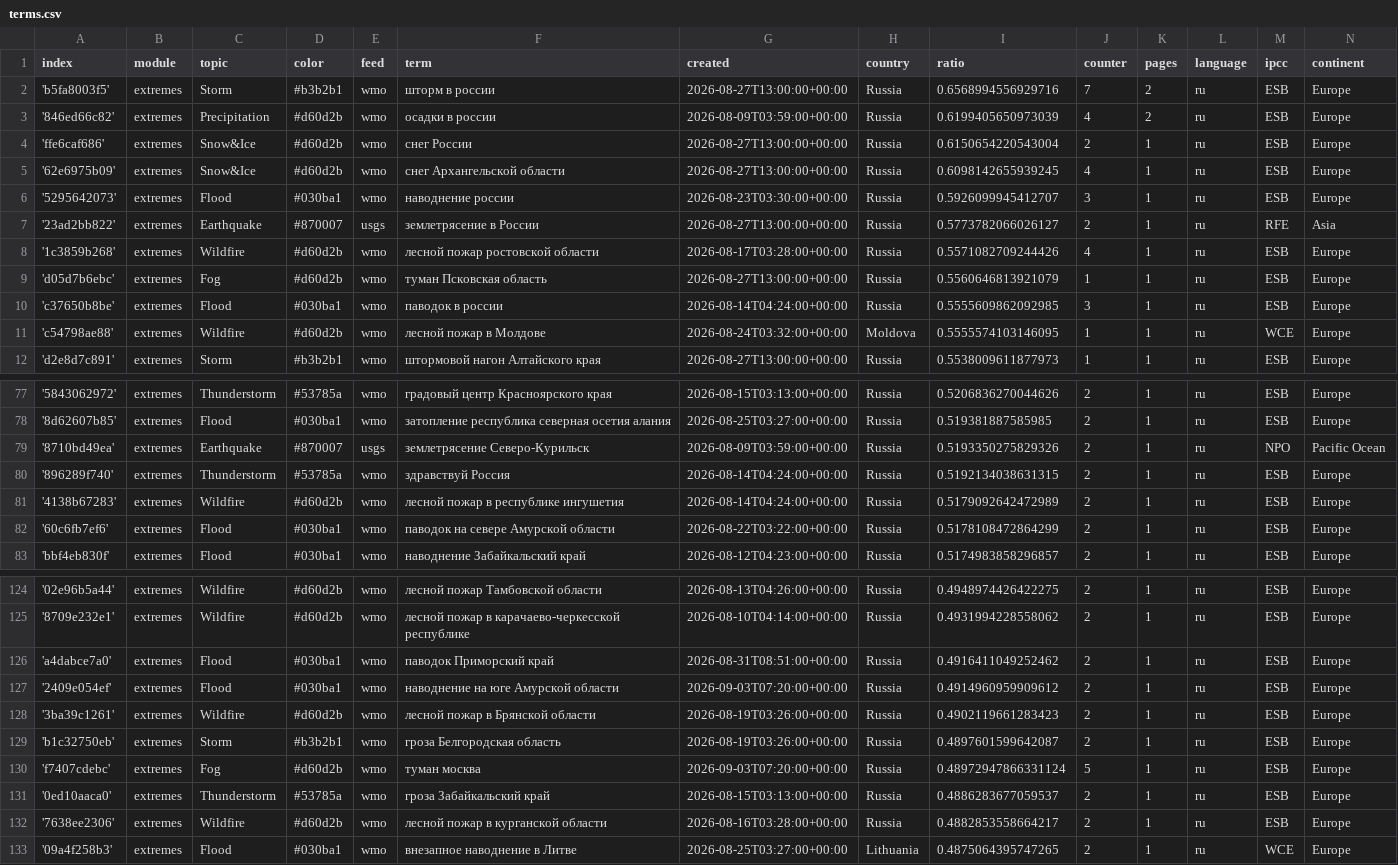
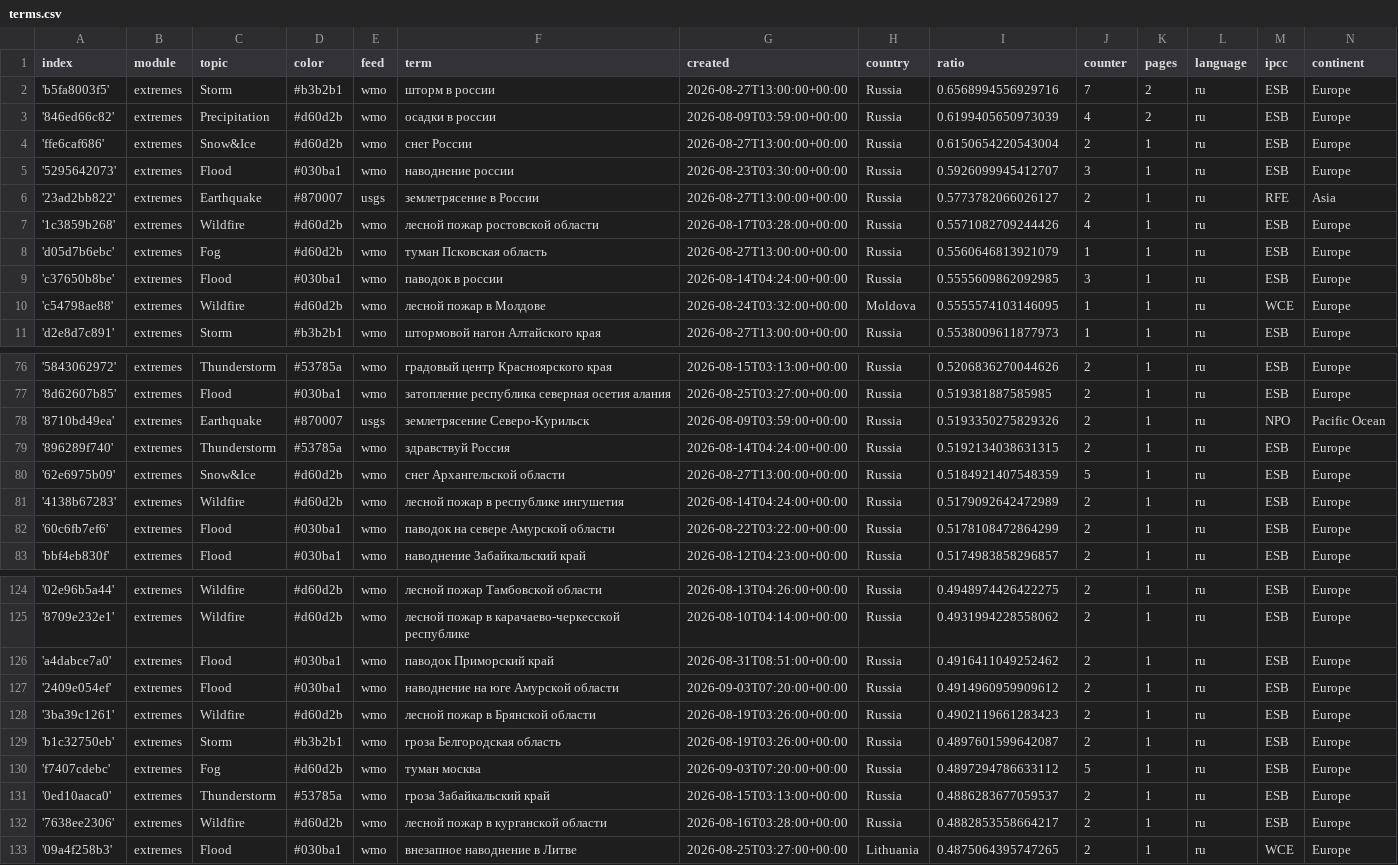
Before and after one commit to Leoniews/russianExtremes, a CSV file: terms.csv, drawn as a sheet; only a part is shown, gaps mark what is left out.

Commit message:
Commit from GitHub Actions (harvest:0.0)

```diff
--- a/terms.csv
+++ b/terms.csv
@@ -4,3 +4,2 @@ index,module,topic,color,feed,term,created,country,ratio,counter,pages,language,
 'ffe6caf686',extremes,Snow&Ice,#d60d2b,wmo,снег России,2026-08-27T13:00:00+00:00,Russia,0.6150654220543004,2,1,ru,ESB,Europe
-'62e6975b09',extremes,Snow&Ice,#d60d2b,wmo,снег Архангельской области,2026-08-27T13:00:00+00:00,Russia,0.6098142655939245,4,1,ru,ESB,Europe
 '5295642073',extremes,Flood,#030ba1,wmo,наводнение россии,2026-08-23T03:30:00+00:00,Russia,0.5926099945412707,3,1,ru,ESB,Europe
@@ -80,2 +79,3 @@ index,module,topic,color,feed,term,created,country,ratio,counter,pages,language,
 '896289f740',extremes,Thunderstorm,#53785a,wmo,здравствуй Россия,2026-08-14T04:24:00+00:00,Russia,0.5192134038631315,2,1,ru,ESB,Europe
+'62e6975b09',extremes,Snow&Ice,#d60d2b,wmo,снег Архангельской области,2026-08-27T13:00:00+00:00,Russia,0.5184921407548359,5,1,ru,ESB,Europe
 '4138b67283',extremes,Wildfire,#d60d2b,wmo,лесной пожар в республике ингушетия,2026-08-14T04:24:00+00:00,Russia,0.5179092642472989,2,1,ru,ESB,Europe
@@ -129,3 +129,3 @@ index,module,topic,color,feed,term,created,country,ratio,counter,pages,language,
 'b1c32750eb',extremes,Storm,#b3b2b1,wmo,гроза Белгородская область,2026-08-19T03:26:00+00:00,Russia,0.4897601599642087,2,1,ru,ESB,Europe
-'f7407cdebc',extremes,Fog,#d60d2b,wmo,туман москва,2026-09-03T07:20:00+00:00,Russia,0.48972947866331124,5,1,ru,ESB,Europe
+'f7407cdebc',extremes,Fog,#d60d2b,wmo,туман москва,2026-09-03T07:20:00+00:00,Russia,0.4897294786633112,5,1,ru,ESB,Europe
 '0ed10aaca0',extremes,Thunderstorm,#53785a,wmo,гроза Забайкальский край,2026-08-15T03:13:00+00:00,Russia,0.4886283677059537,2,1,ru,ESB,Europe
```
